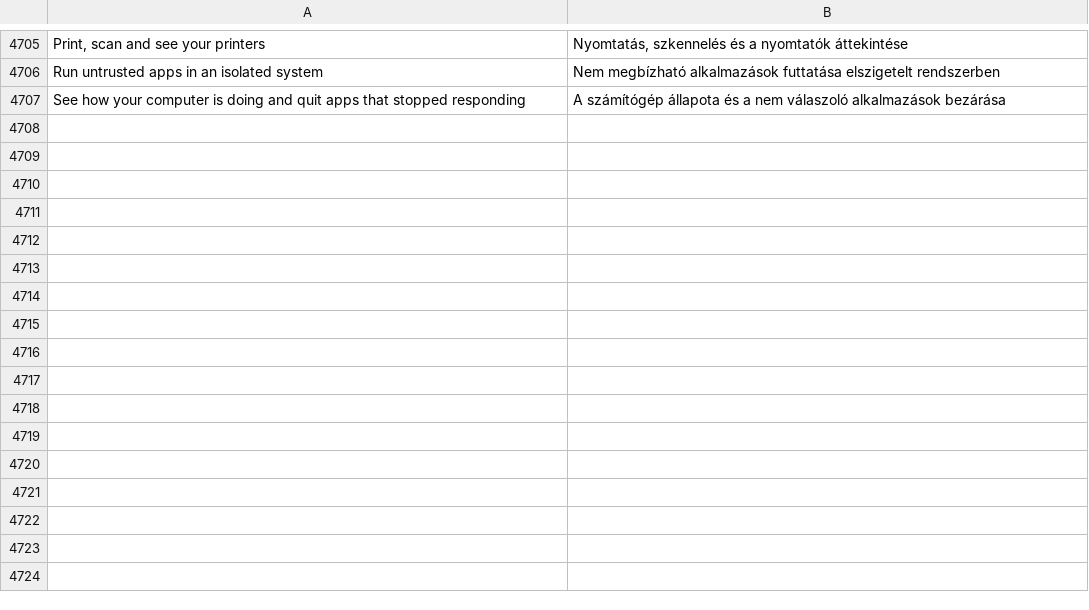
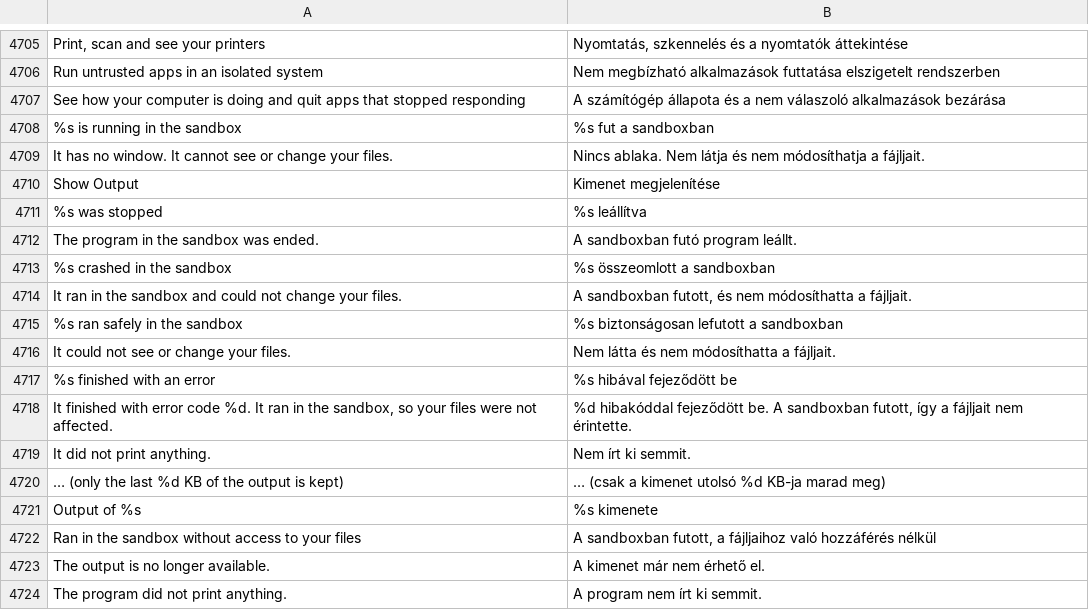
Before and after one commit to luxopes/LuxOS-Arch, a TSV file: packages/luxos-i18n/files/hu.tsv, drawn as a sheet; only a part is shown, gaps mark what is left out.

```diff
--- a/packages/luxos-i18n/files/hu.tsv
+++ b/packages/luxos-i18n/files/hu.tsv
@@ -4707 +4707,18 @@ Run untrusted apps in an isolated system	Nem megbízható alkalmazások futtatá
 See how your computer is doing and quit apps that stopped responding	A számítógép állapota és a nem válaszoló alkalmazások bezárása
+%s is running in the sandbox	%s fut a sandboxban
+It has no window. It cannot see or change your files.	Nincs ablaka. Nem látja és nem módosíthatja a fájljait.
+Show Output	Kimenet megjelenítése
+%s was stopped	%s leállítva
+The program in the sandbox was ended.	A sandboxban futó program leállt.
+%s crashed in the sandbox	%s összeomlott a sandboxban
+It ran in the sandbox and could not change your files.	A sandboxban futott, és nem módosíthatta a fájljait.
+%s ran safely in the sandbox	%s biztonságosan lefutott a sandboxban
+It could not see or change your files.	Nem látta és nem módosíthatta a fájljait.
+%s finished with an error	%s hibával fejeződött be
+It finished with error code %d. It ran in the sandbox, so your files were not affected.	%d hibakóddal fejeződött be. A sandboxban futott, így a fájljait nem érintette.
+It did not print anything.	Nem írt ki semmit.
+… (only the last %d KB of the output is kept)	… (csak a kimenet utolsó %d KB-ja marad meg)
+Output of %s	%s kimenete
+Ran in the sandbox without access to your files	A sandboxban futott, a fájljaihoz való hozzáférés nélkül
+The output is no longer available.	A kimenet már nem érhető el.
+The program did not print anything.	A program nem írt ki semmit.
```
Also changed, not shown: packages/luxos-i18n/files/cs.tsv, packages/luxos-i18n/files/es.tsv, 19 other files.
